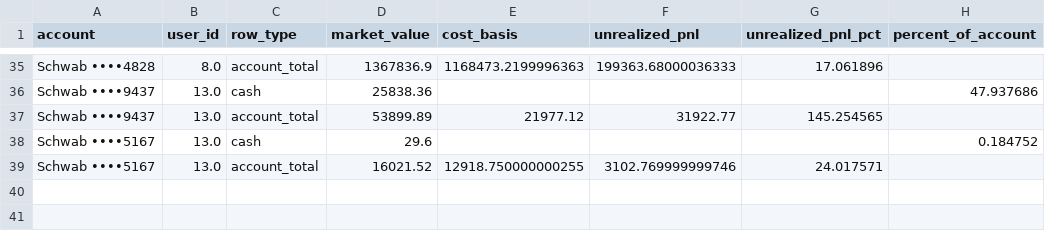
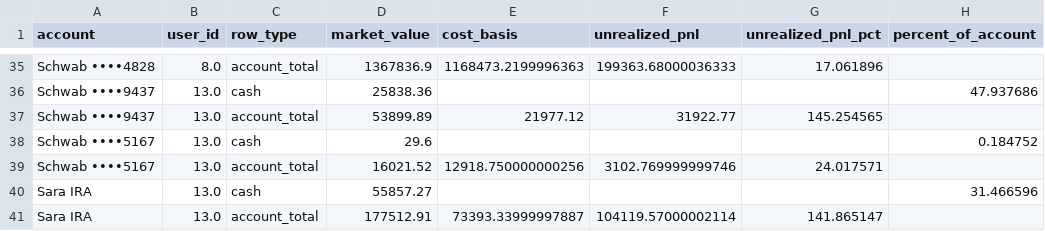
Before and after one commit to cameronjefferey/ccwj, a CSV file: dbt/seeds/account_balances.csv, drawn as a sheet; only a part is shown, gaps mark what is left out.

```diff
--- a/dbt/seeds/account_balances.csv
+++ b/dbt/seeds/account_balances.csv
@@ -38,2 +38,4 @@ Schwab ••••9437,13.0,account_total,53899.89,21977.12,31922.77,145.254565
 Schwab ••••5167,13.0,cash,29.6,,,,0.184752
-Schwab ••••5167,13.0,account_total,16021.52,12918.750000000255,3102.769999999746,24.017571,
+Schwab ••••5167,13.0,account_total,16021.52,12918.750000000256,3102.769999999746,24.017571,
+Sara IRA,13.0,cash,55857.27,,,,31.466596
+Sara IRA,13.0,account_total,177512.91,73393.33999997887,104119.57000002114,141.865147,
```
Also changed, not shown: dbt/seeds/current_positions.csv, dbt/seeds/trade_history.csv.
